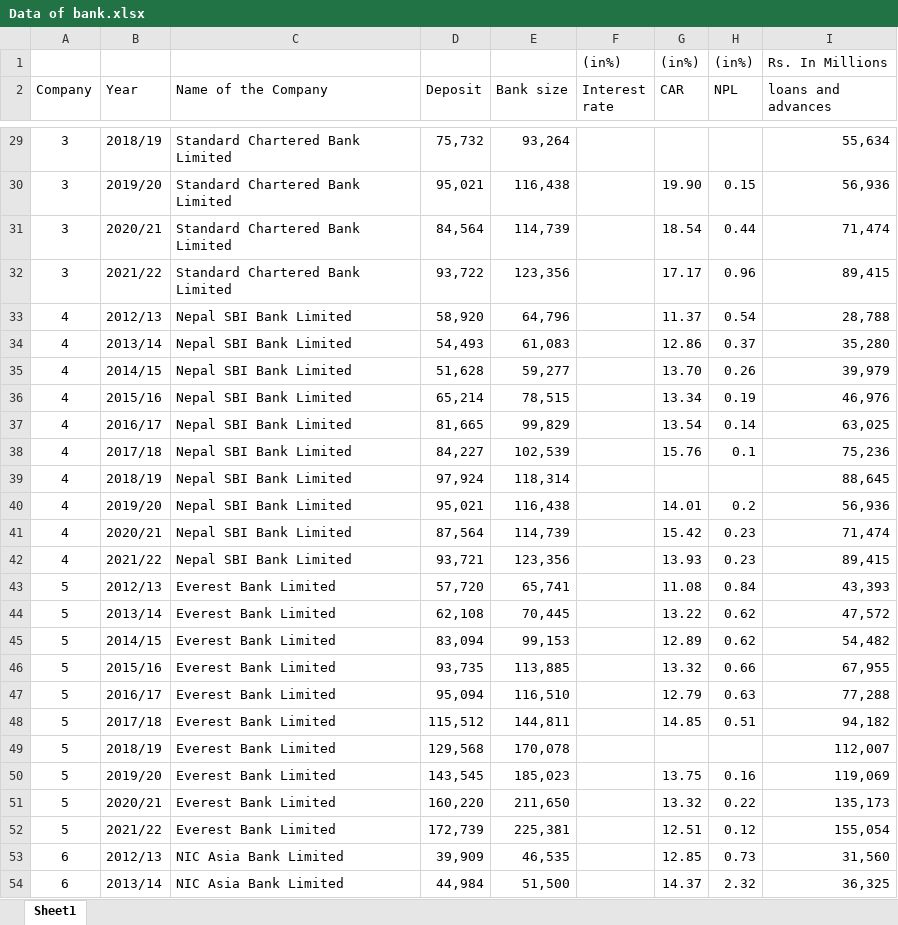
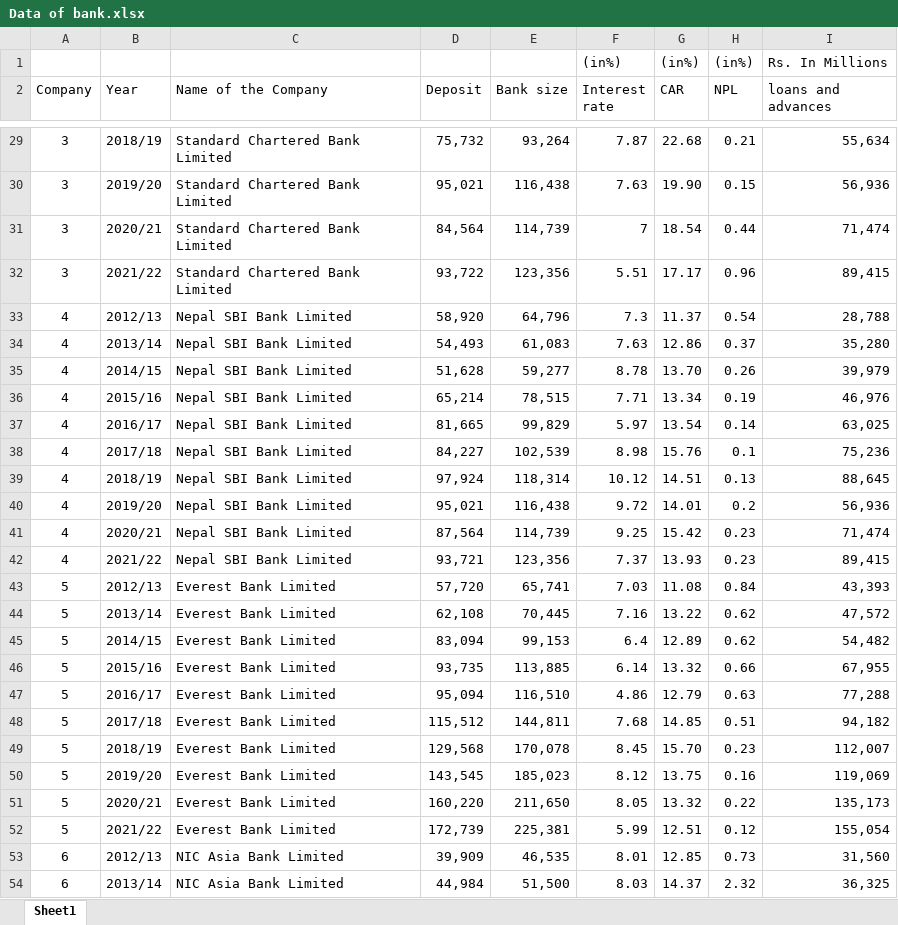
Before and after one commit to AsmitaShr/MBS_thesis, an Excel workbook: Data of bank.xlsx, sheet Sheet1, drawn as a sheet; only a part is shown, gaps mark what is left out; values as stored, in another font and other column widths than the file's, no borders; the diff covers the shown part only; the diff names each change by its address in the sheet, - before the commit and + after, or states it on an @@ line.

```diff
--- a/Data of bank.xlsx (sheet Sheet1)
+++ b/Data of bank.xlsx (sheet Sheet1)
-F29 (Interest rate): (empty)
+F29 (Interest rate): 7.87
-G29 (CAR): (empty)
+G29 (CAR): 22.68
-H29 (NPL): (empty)
+H29 (NPL): 0.21
-F30 (Interest rate): (empty)
+F30 (Interest rate): 7.63
-F31 (Interest rate): (empty)
+F31 (Interest rate): 7
-F32 (Interest rate): (empty)
+F32 (Interest rate): 5.51
-F33 (Interest rate): (empty)
+F33 (Interest rate): 7.3
-F34 (Interest rate): (empty)
+F34 (Interest rate): 7.63
-F35 (Interest rate): (empty)
+F35 (Interest rate): 8.78
-F36 (Interest rate): (empty)
+F36 (Interest rate): 7.71
-F37 (Interest rate): (empty)
+F37 (Interest rate): 5.97
-F38 (Interest rate): (empty)
+F38 (Interest rate): 8.98
-F39 (Interest rate): (empty)
+F39 (Interest rate): 10.12
-G39 (CAR): (empty)
+G39 (CAR): 14.51
-H39 (NPL): (empty)
+H39 (NPL): 0.13
-F40 (Interest rate): (empty)
+F40 (Interest rate): 9.72
-F41 (Interest rate): (empty)
+F41 (Interest rate): 9.25
-F42 (Interest rate): (empty)
+F42 (Interest rate): 7.37
-F43 (Interest rate): (empty)
+F43 (Interest rate): 7.03
-F44 (Interest rate): (empty)
+F44 (Interest rate): 7.16
-F45 (Interest rate): (empty)
+F45 (Interest rate): 6.4
-F46 (Interest rate): (empty)
+F46 (Interest rate): 6.14
-F47 (Interest rate): (empty)
+F47 (Interest rate): 4.86
-F48 (Interest rate): (empty)
+F48 (Interest rate): 7.68
-F49 (Interest rate): (empty)
+F49 (Interest rate): 8.45
-G49 (CAR): (empty)
+G49 (CAR): 15.70
-H49 (NPL): (empty)
+H49 (NPL): 0.23
-F50 (Interest rate): (empty)
+F50 (Interest rate): 8.12
-F51 (Interest rate): (empty)
+F51 (Interest rate): 8.05
-F52 (Interest rate): (empty)
+F52 (Interest rate): 5.99
-F53 (Interest rate): (empty)
+F53 (Interest rate): 8.01
-F54 (Interest rate): (empty)
+F54 (Interest rate): 8.03
```
Also changed, not shown: 124 edited cells elsewhere in this sheet, 2 other files.
